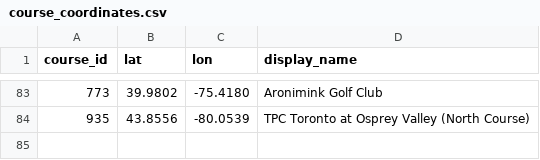
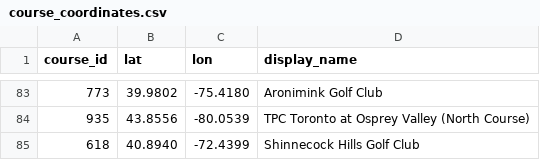
Before and after one commit to mslade50/sims_process, a CSV file: permanent_data/course_coordinates.csv, drawn as a sheet; only a part is shown, gaps mark what is left out; the diff names each change by its address in the sheet, - before the commit and + after, or states it on an @@ line.

```diff
--- a/permanent_data/course_coordinates.csv
+++ b/permanent_data/course_coordinates.csv
+row 85: 618 | 40.8940 | -72.4399 | Shinnecock Hills Golf Club
```
Also changed, not shown: 1 other file.
